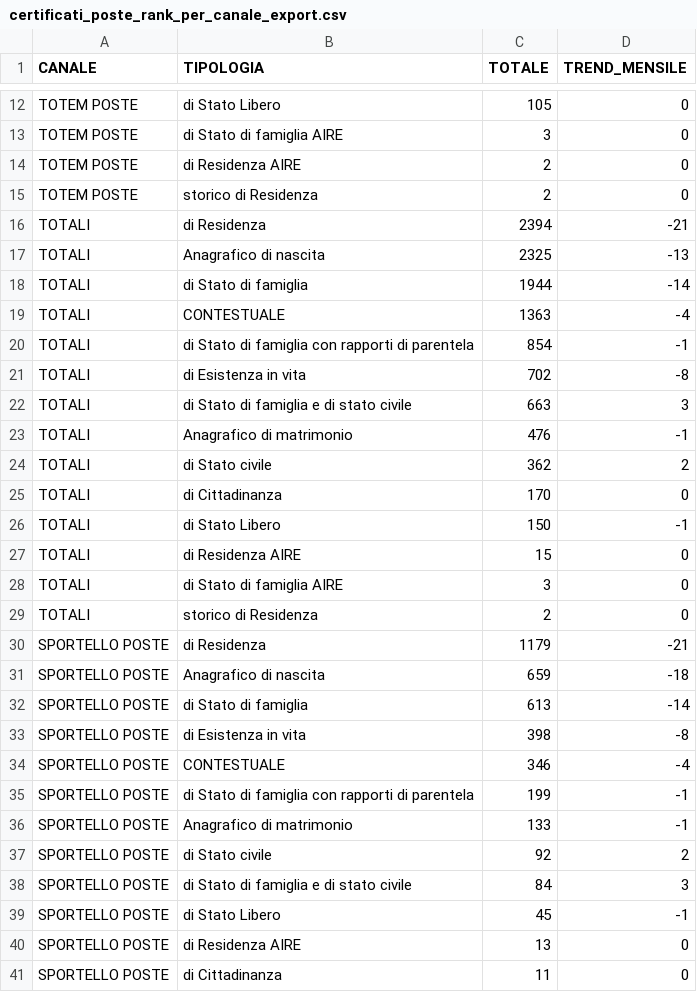
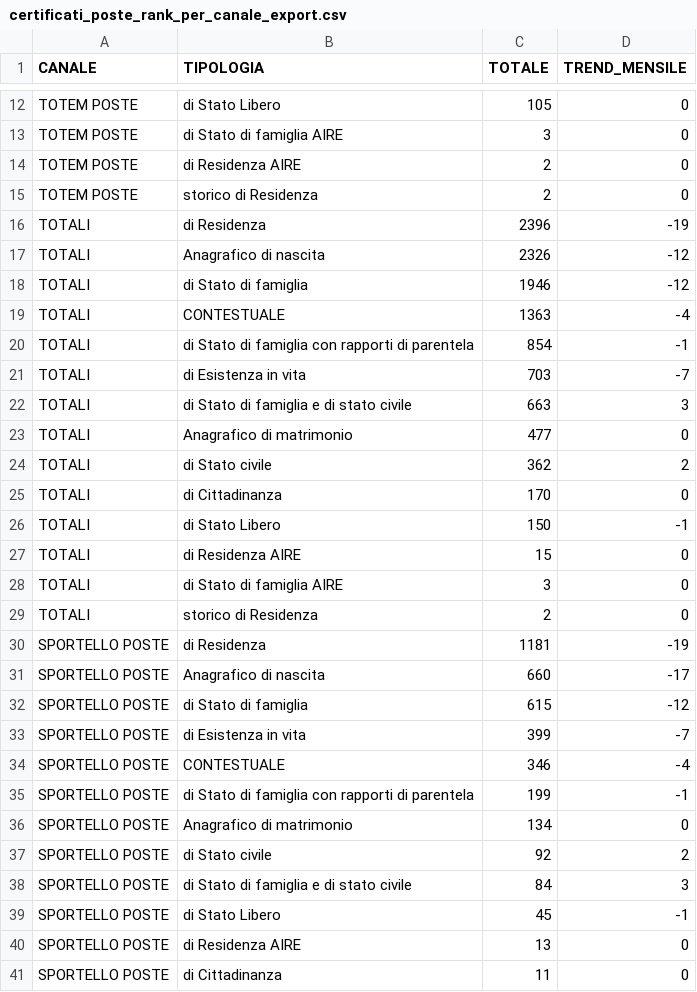
Before and after one commit to italia/anpr-opendata, a CSV file: data/certificati_poste_rank_per_canale_export.csv, drawn as a sheet; only a part is shown, gaps mark what is left out.

Commit message:
Update data 21-11-2026 10:48:04.473

```diff
--- a/data/certificati_poste_rank_per_canale_export.csv
+++ b/data/certificati_poste_rank_per_canale_export.csv
@@ -15,10 +15,10 @@ TOTEM POSTE,di Residenza AIRE,2,0
 TOTEM POSTE,storico di Residenza,2,0
-TOTALI,di Residenza,2394,-21
-TOTALI,Anagrafico di nascita,2325,-13
-TOTALI,di Stato di famiglia,1944,-14
+TOTALI,di Residenza,2396,-19
+TOTALI,Anagrafico di nascita,2326,-12
+TOTALI,di Stato di famiglia,1946,-12
 TOTALI,CONTESTUALE,1363,-4
 TOTALI,di Stato di famiglia con rapporti di parentela,854,-1
-TOTALI,di Esistenza in vita,702,-8
+TOTALI,di Esistenza in vita,703,-7
 TOTALI,di Stato di famiglia e di stato civile,663,3
-TOTALI,Anagrafico di matrimonio,476,-1
+TOTALI,Anagrafico di matrimonio,477,0
 TOTALI,di Stato civile,362,2
@@ -29,9 +29,9 @@ TOTALI,di Stato di famiglia AIRE,3,0
 TOTALI,storico di Residenza,2,0
-SPORTELLO POSTE,di Residenza,1179,-21
-SPORTELLO POSTE,Anagrafico di nascita,659,-18
-SPORTELLO POSTE,di Stato di famiglia,613,-14
-SPORTELLO POSTE,di Esistenza in vita,398,-8
+SPORTELLO POSTE,di Residenza,1181,-19
+SPORTELLO POSTE,Anagrafico di nascita,660,-17
+SPORTELLO POSTE,di Stato di famiglia,615,-12
+SPORTELLO POSTE,di Esistenza in vita,399,-7
 SPORTELLO POSTE,CONTESTUALE,346,-4
 SPORTELLO POSTE,di Stato di famiglia con rapporti di parentela,199,-1
-SPORTELLO POSTE,Anagrafico di matrimonio,133,-1
+SPORTELLO POSTE,Anagrafico di matrimonio,134,0
 SPORTELLO POSTE,di Stato civile,92,2
```
